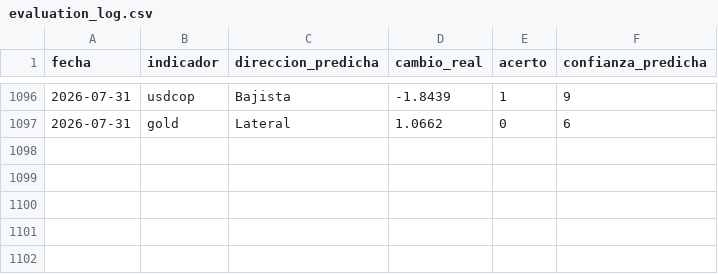
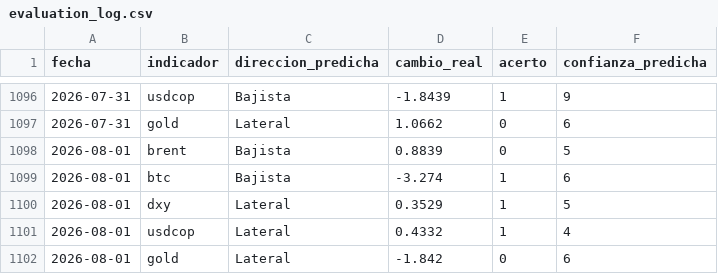
Before and after one commit to juanjo-geo/financial-agent, a CSV file: data/signals/evaluation_log.csv, drawn as a sheet; only a part is shown, gaps mark what is left out; the diff names each change by its address in the sheet, - before the commit and + after, or states it on an @@ line.

```diff
--- a/data/signals/evaluation_log.csv
+++ b/data/signals/evaluation_log.csv
+row 1098: 2026-08-01 | brent | Bajista | 0.8839 | 0 | 5
+row 1099: 2026-08-01 | btc | Bajista | -3.274 | 1 | 6
+row 1100: 2026-08-01 | dxy | Lateral | 0.3529 | 1 | 5
+row 1101: 2026-08-01 | usdcop | Lateral | 0.4332 | 1 | 4
+row 1102: 2026-08-01 | gold | Lateral | -1.842 | 0 | 6
```
Also changed, not shown: data/historical/feargreed_history.csv, data/processed/latest_snapshot.csv, 23 other files.
